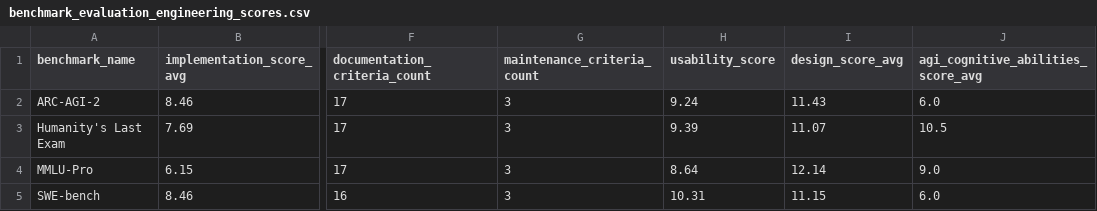
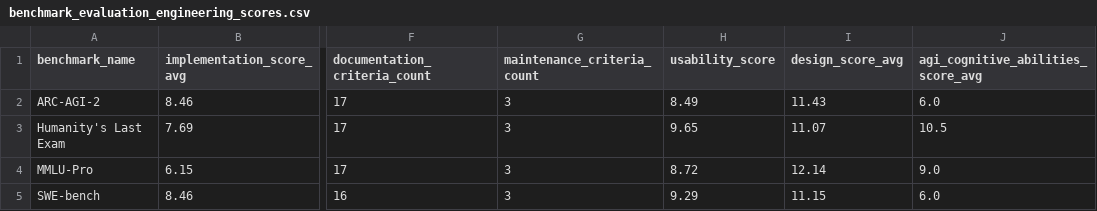
Before and after one commit to Lumysia/agi-benchmark-framework, a CSV file: results/benchmark_evaluation_engineering_scores.csv, drawn as a sheet; only a part is shown, gaps mark what is left out; the diff names each change by its address in the sheet, - before the commit and + after, or states it on an @@ line.

Commit message:
feat(evaluation): include cognitive abilities in usability calc
Update usability score computation to incorporate cognitive
abilities (sCA, nCA) into the weighted average. Modify
calculate_usability_score signature and internals to sum the
cognitive abilities numerator and include their count in the
denominator, and guard against zero denominator. Adjust the call
site to pass sCA and nCA.

Also update benchmark results CSV to reflect revised usability
scores after including cognitive abilities in the calculation.

```diff
--- a/results/benchmark_evaluation_engineering_scores.csv
+++ b/results/benchmark_evaluation_engineering_scores.csv
-H2 (usability_score): 9.24
+H2 (usability_score): 8.49
-H3 (usability_score): 9.39
+H3 (usability_score): 9.65
-H4 (usability_score): 8.64
+H4 (usability_score): 8.72
-H5 (usability_score): 10.31
+H5 (usability_score): 9.29
```
Also changed, not shown: 1 other file.
